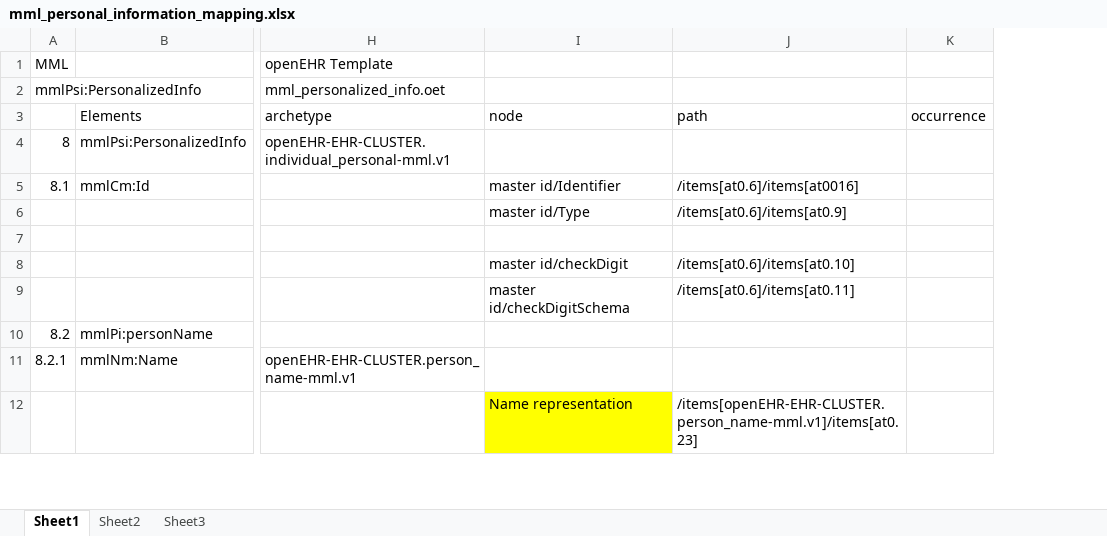
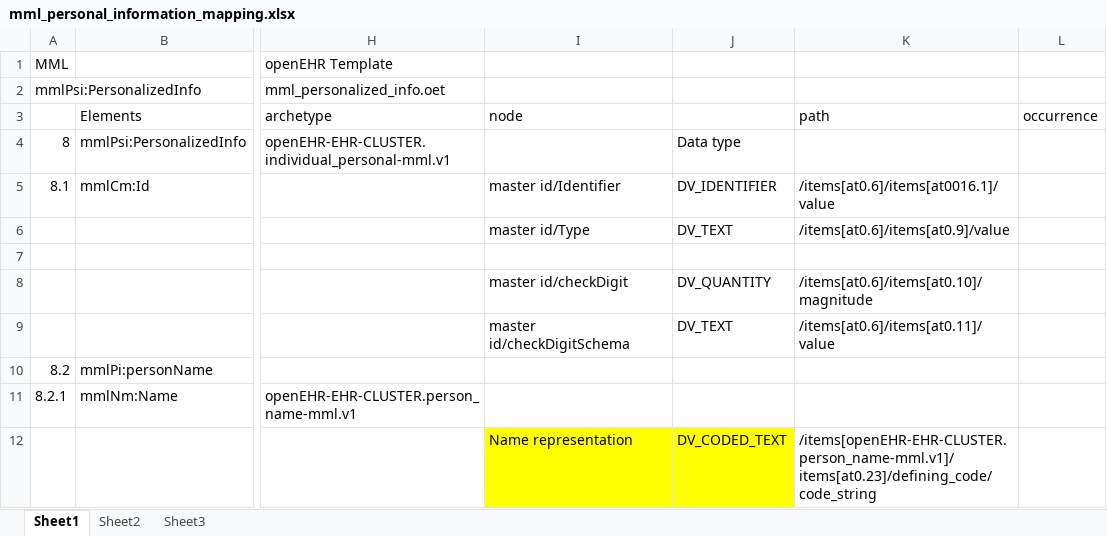
Before and after one commit to skoba/mml, an Excel workbook: mapping/mml_personal_information_mapping.xlsx, sheet Sheet1, drawn as a sheet; only a part is shown, gaps mark what is left out; values as stored, in another font and other column widths than the file's, no borders; removed rows and columns are numbered as before the commit, all else as after; the diff covers the shown part only; the diff names each change by its address in the sheet, - before the commit and + after, or states it on an @@ line.

Commit message:
personalized info

```diff
--- a/mapping/mml_personal_information_mapping.xlsx (sheet Sheet1)
+++ b/mapping/mml_personal_information_mapping.xlsx (sheet Sheet1)
-column J (path), rows 5-12: /items[at0.6]/items[at0016] | /items[at0.6]/items[at0.9] |  | /items[at0.6]/items[at0.10] | /items[at0.6]/items[at0.11] |  |  | /items[openEHR-EHR-CLUSTER.person_name-mml.v1]/items[at0.23]
+column J, rows 4-12: Data type | DV_IDENTIFIER | DV_TEXT |  | DV_QUANTITY | DV_TEXT |  |  | DV_CODED_TEXT
+column K (path), rows 5-12: /items[at0.6]/items[at0016.1]/value | /items[at0.6]/items[at0.9]/value |  | /items[at0.6]/items[at0.10]/magnitude | /items[at0.6]/items[at0.11]/value |  |  | /items[openEHR-EHR-CLUSTER.person_name-mml.v1]/items[at0.23]/defining_code/code_string
```
Also changed, not shown: 2 added rows and 2 edited cells elsewhere in this sheet, 2 other files.
